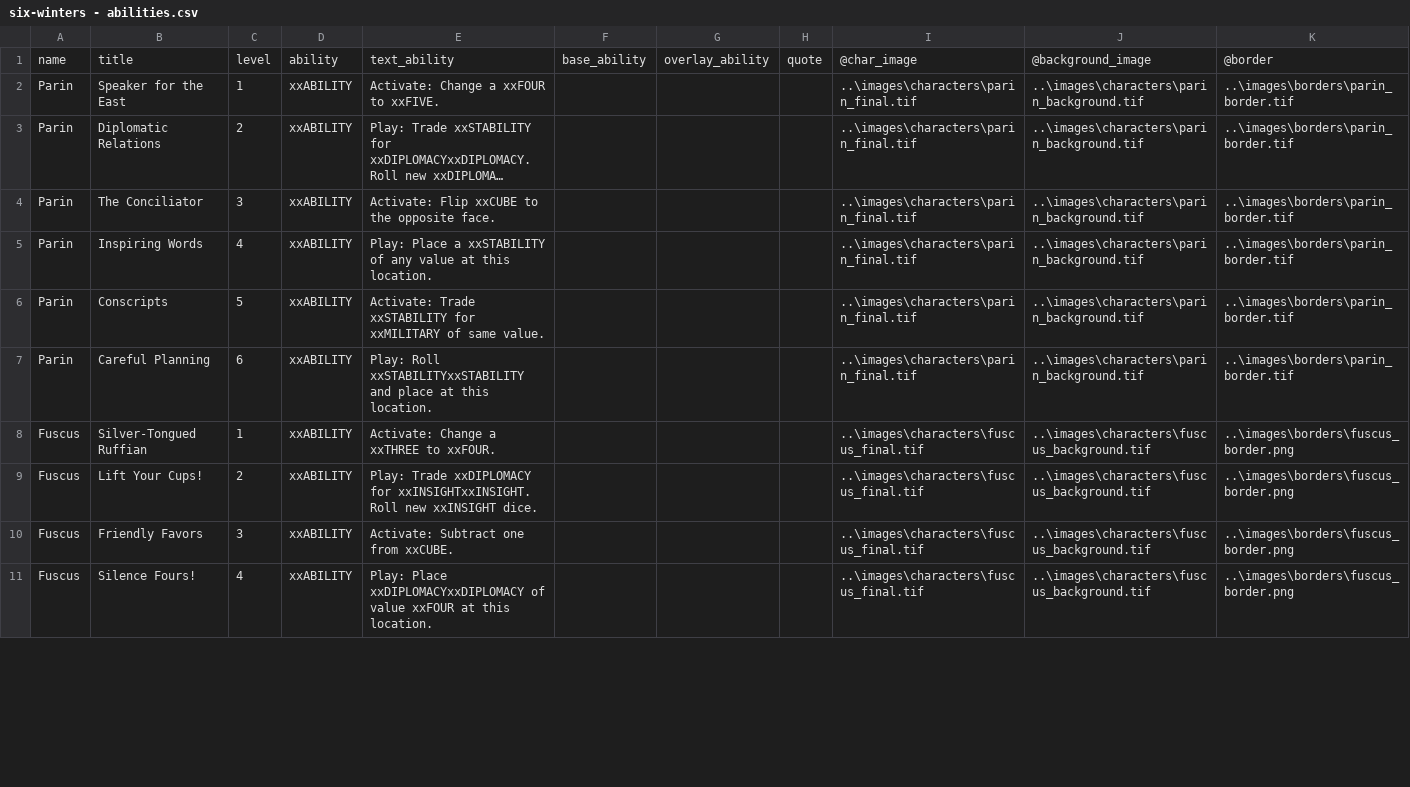
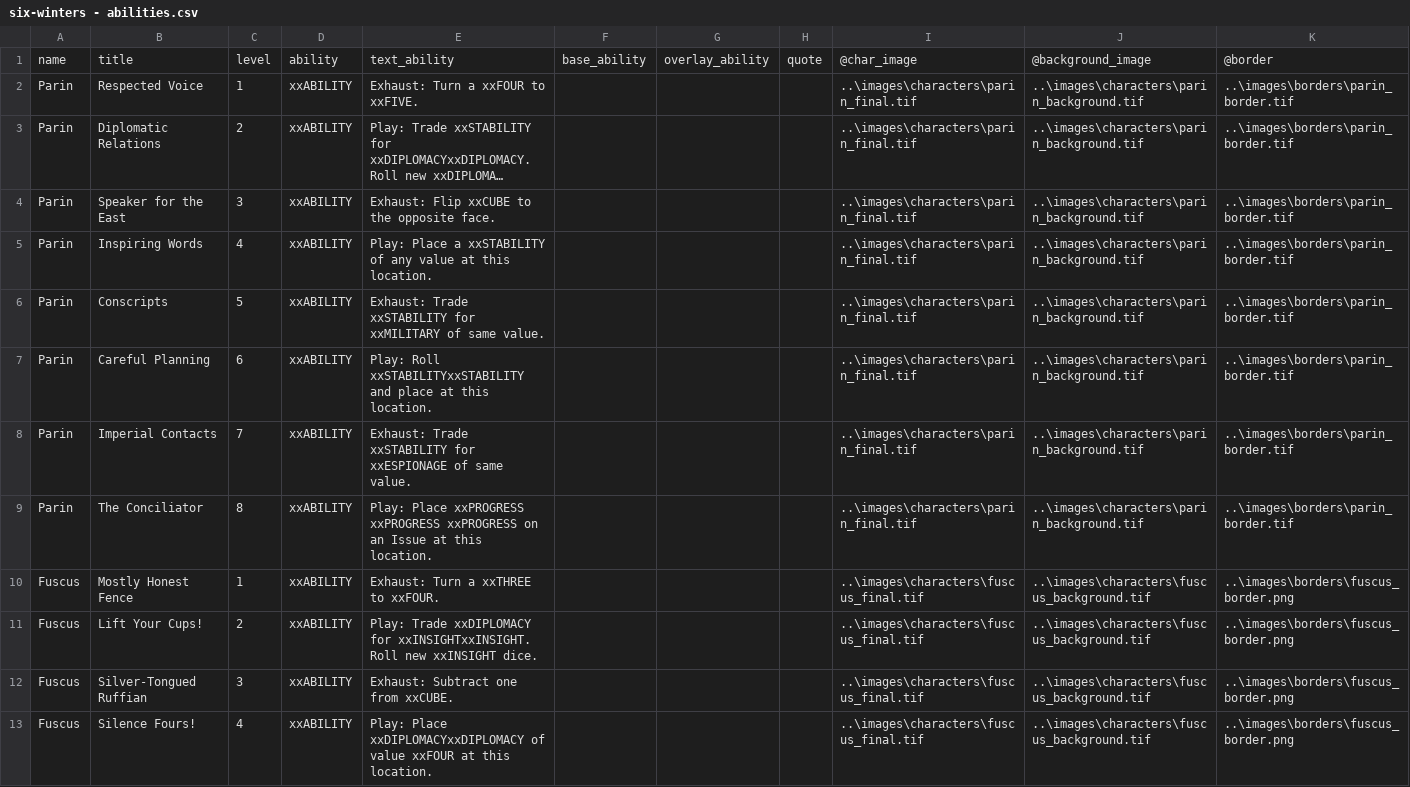
Before and after one commit to ziapeltagames/six-winters, a CSV file: csv/six-winters - abilities.csv, drawn as a sheet; only a part is shown; long unchanged cells end in …; addresses are those after the commit; the diff covers the shown part only; the diff names each change by its address in the sheet, - before the commit and + after, or states it on an @@ line.

Commit message:
updated larger ability deck version

```diff
--- a/csv/six-winters - abilities.csv
+++ b/csv/six-winters - abilities.csv
-B2: Speaker for the East
+B2: Respected Voice
-E2: Activate: Change a xxFOUR to xxFIVE.
+E2: Exhaust: Turn a xxFOUR to xxFIVE.
-B4: The Conciliator
+B4: Speaker for the East
-E4: Activate: Flip xxCUBE to the opposite face.
+E4: Exhaust: Flip xxCUBE to the opposite face.
-E6: Activate: Trade xxSTABILITY…
+E6: Exhaust: Trade xxSTABILITY…
+row 8: Parin | Imperial Contacts | 7 | xxABILITY | Exhaust: Trade xxSTABILITY for xxESPIONAGE of same value. |  |  |  | ..\images\characters\parin_final.tif | ..\images\characters\parin_background.tif | ..\images\borders\parin_border.tif
+row 9: Parin | The Conciliator | 8 | xxABILITY | Play: Place xxPROGRESS xxPROGRESS xxPROGRESS on an Issue at this location. |  |  |  | ..\images\characters\parin_final.tif | ..\images\characters\parin_background.tif | ..\images\borders\parin_border.tif
-B10: Silver-Tongued Ruffian
+B10: Mostly Honest Fence
-E10: Activate: Change a xxTHREE to xxFOUR.
+E10: Exhaust: Turn a xxTHREE to xxFOUR.
-B12: Friendly Favors
+B12: Silver-Tongued Ruffian
-E12: Activate: Subtract one from xxCUBE.
+E12: Exhaust: Subtract one from xxCUBE.
```
Also changed, not shown: 4 added rows and 7 edited cells elsewhere in this file, csv/six-winters - obstacles.csv, csv/six-winters - schemes.csv.
